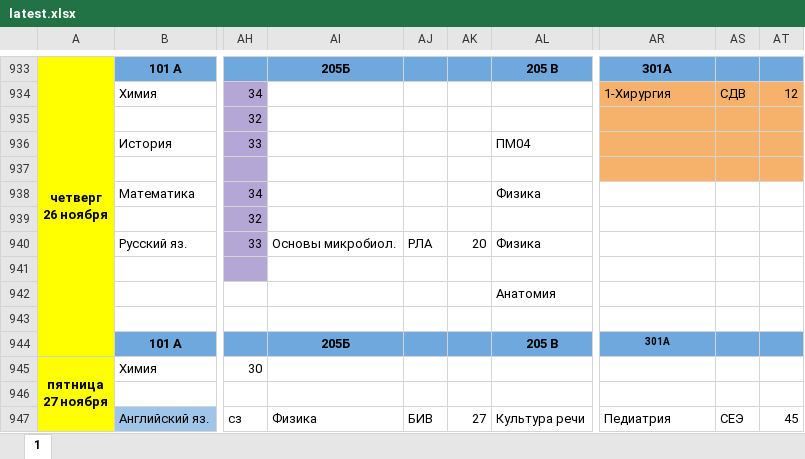
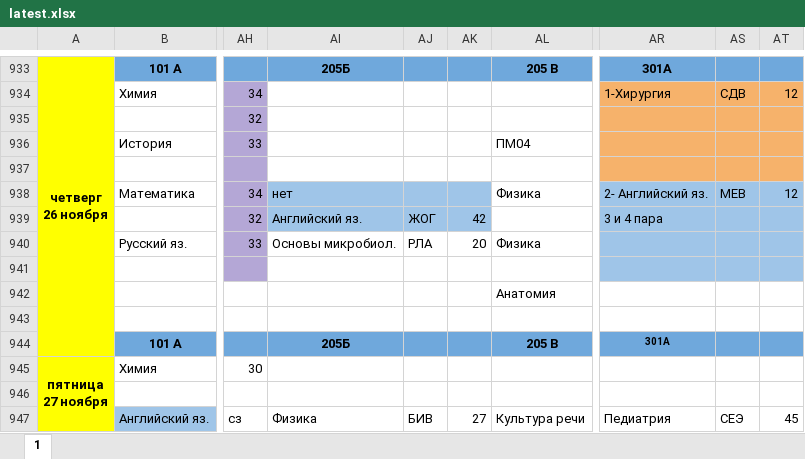
Before and after one commit to koovarem-byte/puls, an Excel workbook: cache/latest.xlsx, sheet 1, drawn as a sheet; only a part is shown, gaps mark what is left out; values as stored, in another font and other column widths than the file's, no borders; charts and pictures not drawn; the diff names each change by its address in the sheet, - before the commit and + after, or states it on an @@ line.

```diff
--- a/cache/latest.xlsx (sheet 1)
+++ b/cache/latest.xlsx (sheet 1)
-AI938: (empty)
+AI938: нет
-AI938:AK939 fill: none
+AI938:AK939 fill: #9FC5E8
-AR938: (empty)
+AR938: 2- Английский яз.
-AR938:AT941 fill: none
+AR938:AT941 fill: #9FC5E8
-AS938: (empty)
+AS938: МЕВ
-AT938: (empty)
+AT938: 12
-AI939: (empty)
+AI939: Английский яз.
-AJ939: (empty)
+AJ939: ЖОГ
-AK939: (empty)
+AK939: 42
-AR939: (empty)
+AR939: 3 и 4 пара
```
Also changed, not shown: 2 other files.
